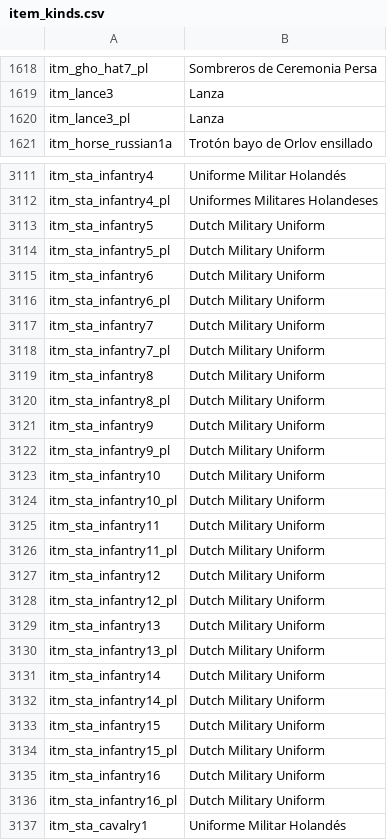
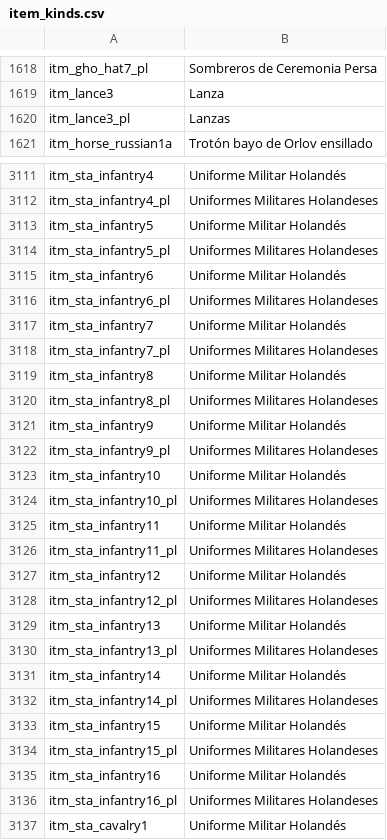
Before and after one commit to EldarFara/BetweenEmpires, a CSV file: languages/es/item_kinds.csv, drawn as a sheet; only a part is shown, gaps mark what is left out; the diff covers the shown part only.

```diff
--- a/languages/es/item_kinds.csv
+++ b/languages/es/item_kinds.csv
@@ -1619,3 +1619,3 @@ itm_gho_hat7_pl|Sombreros de Ceremonia Persa
 itm_lance3|Lanza
-itm_lance3_pl|Lanza
+itm_lance3_pl|Lanzas
 itm_horse_russian1a|Trotón bayo de Orlov ensillado
@@ -3112,26 +3112,26 @@ itm_sta_infantry4|Uniforme Militar Holandés
 itm_sta_infantry4_pl|Uniformes Militares Holandeses
-itm_sta_infantry5|Dutch Military Uniform
-itm_sta_infantry5_pl|Dutch Military Uniform
-itm_sta_infantry6|Dutch Military Uniform
-itm_sta_infantry6_pl|Dutch Military Uniform
-itm_sta_infantry7|Dutch Military Uniform
-itm_sta_infantry7_pl|Dutch Military Uniform
-itm_sta_infantry8|Dutch Military Uniform
-itm_sta_infantry8_pl|Dutch Military Uniform
-itm_sta_infantry9|Dutch Military Uniform
-itm_sta_infantry9_pl|Dutch Military Uniform
-itm_sta_infantry10|Dutch Military Uniform
-itm_sta_infantry10_pl|Dutch Military Uniform
-itm_sta_infantry11|Dutch Military Uniform
-itm_sta_infantry11_pl|Dutch Military Uniform
-itm_sta_infantry12|Dutch Military Uniform
-itm_sta_infantry12_pl|Dutch Military Uniform
-itm_sta_infantry13|Dutch Military Uniform
-itm_sta_infantry13_pl|Dutch Military Uniform
-itm_sta_infantry14|Dutch Military Uniform
-itm_sta_infantry14_pl|Dutch Military Uniform
-itm_sta_infantry15|Dutch Military Uniform
-itm_sta_infantry15_pl|Dutch Military Uniform
-itm_sta_infantry16|Dutch Military Uniform
-itm_sta_infantry16_pl|Dutch Military Uniform
+itm_sta_infantry5|Uniforme Militar Holandés
+itm_sta_infantry5_pl|Uniformes Militares Holandeses
+itm_sta_infantry6|Uniforme Militar Holandés
+itm_sta_infantry6_pl|Uniformes Militares Holandeses
+itm_sta_infantry7|Uniforme Militar Holandés
+itm_sta_infantry7_pl|Uniformes Militares Holandeses
+itm_sta_infantry8|Uniforme Militar Holandés
+itm_sta_infantry8_pl|Uniformes Militares Holandeses
+itm_sta_infantry9|Uniforme Militar Holandés
+itm_sta_infantry9_pl|Uniformes Militares Holandeses
+itm_sta_infantry10|Uniforme Militar Holandés
+itm_sta_infantry10_pl|Uniformes Militares Holandeses
+itm_sta_infantry11|Uniforme Militar Holandés
+itm_sta_infantry11_pl|Uniformes Militares Holandeses
+itm_sta_infantry12|Uniforme Militar Holandés
+itm_sta_infantry12_pl|Uniformes Militares Holandeses
+itm_sta_infantry13|Uniforme Militar Holandés
+itm_sta_infantry13_pl|Uniformes Militares Holandeses
+itm_sta_infantry14|Uniforme Militar Holandés
+itm_sta_infantry14_pl|Uniformes Militares Holandeses
+itm_sta_infantry15|Uniforme Militar Holandés
+itm_sta_infantry15_pl|Uniformes Militares Holandeses
+itm_sta_infantry16|Uniforme Militar Holandés
+itm_sta_infantry16_pl|Uniformes Militares Holandeses
 itm_sta_cavalry1|Uniforme Militar Holandés
```
Also changed, not shown: 107 edited cells elsewhere in this file, languages/es/dialogs.csv, languages/es/troops.csv.
